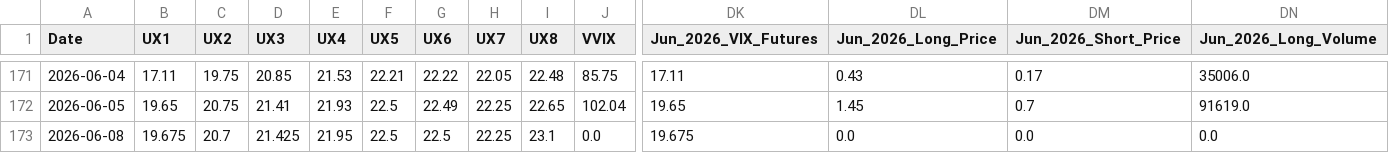
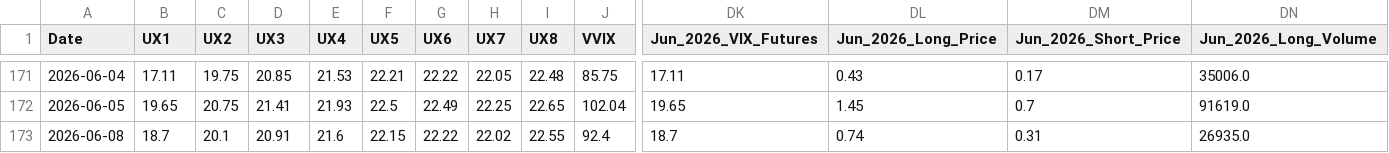
Before and after one commit to joeyedi1/vix-spread-terminal, a CSV file: data/vix_spread_data.csv, drawn as a sheet; only a part is shown, gaps mark what is left out; the diff covers the shown part only; the diff names each change by its address in the sheet, - before the commit and + after, or states it on an @@ line.

Commit message:
Auto-update VIX Data: 2026-06-09 05:15:25

```diff
--- a/data/vix_spread_data.csv
+++ b/data/vix_spread_data.csv
-B173 (UX1): 19.675
+B173 (UX1): 18.7
-C173 (UX2): 20.7
+C173 (UX2): 20.1
-D173 (UX3): 21.425
+D173 (UX3): 20.91
-E173 (UX4): 21.95
+E173 (UX4): 21.6
-F173 (UX5): 22.5
+F173 (UX5): 22.15
-G173 (UX6): 22.5
+G173 (UX6): 22.22
-H173 (UX7): 22.25
+H173 (UX7): 22.02
-I173 (UX8): 23.1
+I173 (UX8): 22.55
-J173 (VVIX): 0.0
+J173 (VVIX): 92.4
-DK173 (Jun_2026_VIX_Futures): 19.675
+DK173 (Jun_2026_VIX_Futures): 18.7
-DL173 (Jun_2026_Long_Price): 0.0
+DL173 (Jun_2026_Long_Price): 0.74
-DM173 (Jun_2026_Short_Price): 0.0
+DM173 (Jun_2026_Short_Price): 0.31
-DN173 (Jun_2026_Long_Volume): 0.0
+DN173 (Jun_2026_Long_Volume): 26935.0
```
Also changed, not shown: 19 edited cells elsewhere in this file.
